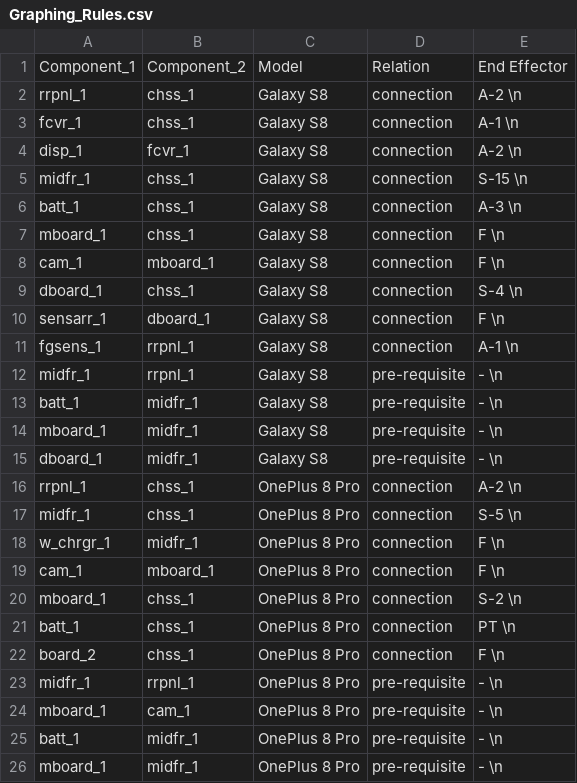
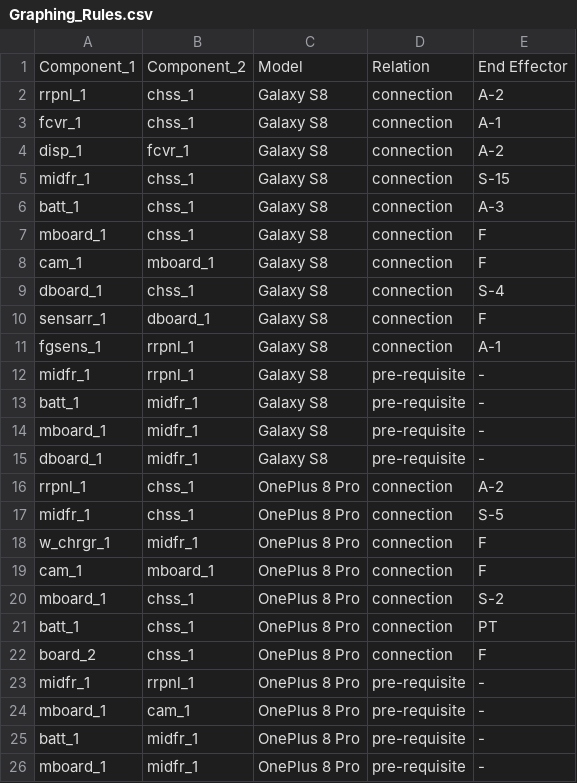
Before and after one commit to smruthi-radhakrishnan/flexible-disassembly-sequencing, a CSV file: Graphing_Rules.csv, drawn as a sheet.

Commit message:
Updated dataset files & database design schematic

```diff
--- a/Graphing_Rules.csv
+++ b/Graphing_Rules.csv
@@ -1,26 +1,26 @@
 Component_1,Component_2,Model,Relation,End Effector
-rrpnl_1,chss_1,Galaxy S8 ,connection,A-2 \n
-fcvr_1,chss_1,Galaxy S8 ,connection,A-1 \n
-disp_1,fcvr_1,Galaxy S8 ,connection,A-2 \n
-midfr_1,chss_1,Galaxy S8 ,connection,S-15 \n
-batt_1,chss_1,Galaxy S8 ,connection,A-3 \n
-mboard_1,chss_1,Galaxy S8 ,connection,F \n
-cam_1,mboard_1,Galaxy S8 ,connection,F \n
-dboard_1,chss_1,Galaxy S8 ,connection,S-4 \n
-sensarr_1,dboard_1,Galaxy S8 ,connection,F \n
-fgsens_1,rrpnl_1,Galaxy S8 ,connection,A-1 \n
-midfr_1,rrpnl_1,Galaxy S8 ,pre-requisite,- \n
-batt_1,midfr_1,Galaxy S8 ,pre-requisite,- \n
-mboard_1,midfr_1,Galaxy S8 ,pre-requisite,- \n
-dboard_1,midfr_1,Galaxy S8 ,pre-requisite,- \n
-rrpnl_1,chss_1,OnePlus 8 Pro,connection,A-2 \n
-midfr_1,chss_1,OnePlus 8 Pro,connection,S-5 \n
-w_chrgr_1,midfr_1,OnePlus 8 Pro,connection,F \n
-cam_1,mboard_1,OnePlus 8 Pro,connection,F \n
-mboard_1,chss_1,OnePlus 8 Pro,connection,S-2 \n
-batt_1,chss_1,OnePlus 8 Pro,connection,PT \n
-board_2,chss_1,OnePlus 8 Pro,connection,F \n
-midfr_1,rrpnl_1,OnePlus 8 Pro,pre-requisite,- \n
-mboard_1,cam_1,OnePlus 8 Pro,pre-requisite,- \n
-batt_1,midfr_1,OnePlus 8 Pro,pre-requisite,- \n
-mboard_1,midfr_1,OnePlus 8 Pro,pre-requisite,- \n
+rrpnl_1,chss_1,Galaxy S8,connection,A-2
+fcvr_1,chss_1,Galaxy S8,connection,A-1
+disp_1,fcvr_1,Galaxy S8,connection,A-2
+midfr_1,chss_1,Galaxy S8,connection,S-15
+batt_1,chss_1,Galaxy S8,connection,A-3
+mboard_1,chss_1,Galaxy S8,connection,F
+cam_1,mboard_1,Galaxy S8,connection,F
+dboard_1,chss_1,Galaxy S8,connection,S-4
+sensarr_1,dboard_1,Galaxy S8,connection,F
+fgsens_1,rrpnl_1,Galaxy S8,connection,A-1
+midfr_1,rrpnl_1,Galaxy S8,pre-requisite,-
+batt_1,midfr_1,Galaxy S8,pre-requisite,-
+mboard_1,midfr_1,Galaxy S8,pre-requisite,-
+dboard_1,midfr_1,Galaxy S8,pre-requisite,-
+rrpnl_1,chss_1,OnePlus 8 Pro,connection,A-2
+midfr_1,chss_1,OnePlus 8 Pro,connection,S-5
+w_chrgr_1,midfr_1,OnePlus 8 Pro,connection,F
+cam_1,mboard_1,OnePlus 8 Pro,connection,F
+mboard_1,chss_1,OnePlus 8 Pro,connection,S-2
+batt_1,chss_1,OnePlus 8 Pro,connection,PT
+board_2,chss_1,OnePlus 8 Pro,connection,F
+midfr_1,rrpnl_1,OnePlus 8 Pro,pre-requisite,-
+mboard_1,cam_1,OnePlus 8 Pro,pre-requisite,-
+batt_1,midfr_1,OnePlus 8 Pro,pre-requisite,-
+mboard_1,midfr_1,OnePlus 8 Pro,pre-requisite,-
```
Also changed, not shown: Phone_Models.csv, 1 other file.
